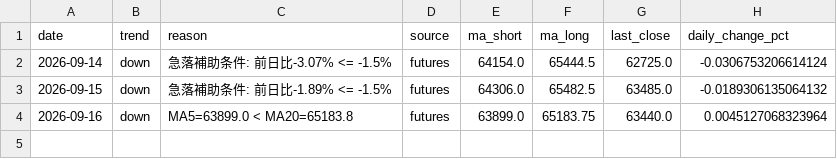
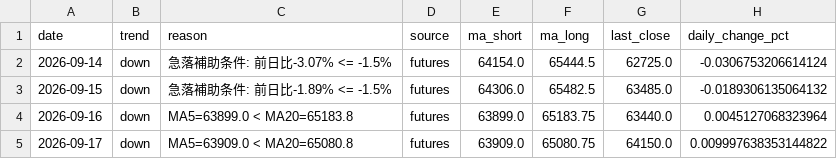
Before and after one commit to aifuu/stock-ai, a CSV file: futures_trend_history.csv, drawn as a sheet; the diff names each change by its address in the sheet, - before the commit and + after, or states it on an @@ line.

```diff
--- a/futures_trend_history.csv
+++ b/futures_trend_history.csv
+row 5: 2026-09-17 | down | MA5=63909.0 < MA20=65080.8 | futures | 63909.0 | 65080.75 | 64150.0 | 0.009997638353144822
```
Also changed, not shown: 3 other files.
